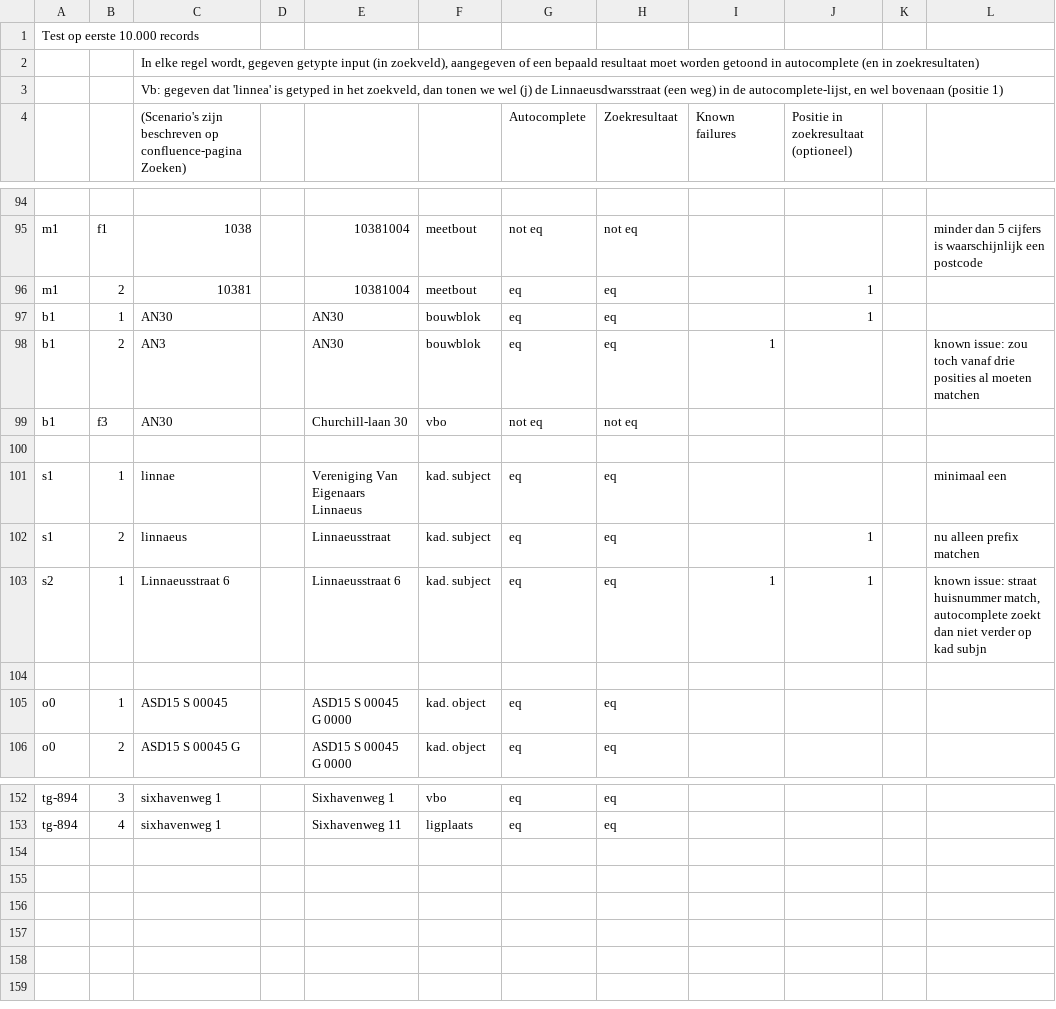
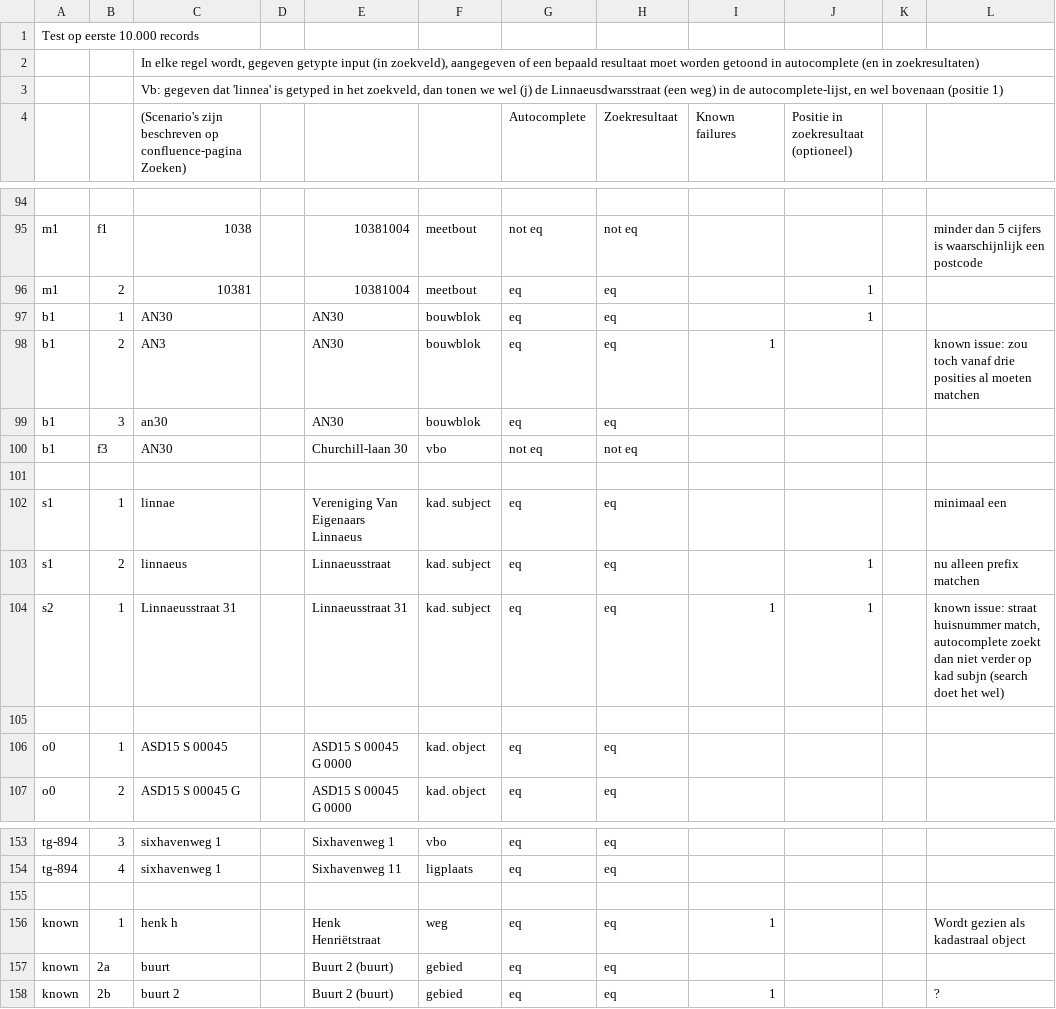
Before and after one commit to DatapuntAmsterdam/atlas_search_tests, a CSV file: src/robs_tests.csv, drawn as a sheet; only a part is shown, gaps mark what is left out.

Commit message:
updated robs tests

```diff
--- a/src/robs_tests.csv
+++ b/src/robs_tests.csv
@@ -98,2 +98,3 @@ b1,1,AN30,,AN30,bouwblok,eq,eq,,1,,
 b1,2,AN3,,AN30,bouwblok,eq,eq,1,,,known issue: zou toch vanaf drie posities al moeten matchen
+b1,3,an30,,AN30,bouwblok,eq,eq,,,,
 b1,f3,AN30,,Churchill-laan 30,vbo,not eq,not eq,,,,
@@ -102,3 +103,3 @@ s1,1,linnae,,Vereniging Van Eigenaars Linnaeus,kad. subject,eq,eq,,,,minimaal ee
 s1,2,linnaeus,, Linnaeusstraat,kad. subject,eq,eq,,1,,nu alleen prefix matchen
-s2,1,Linnaeusstraat 6,,Linnaeusstraat 6,kad. subject,eq,eq,1,1,,"known issue: straat huisnummer match, autocomplete zoekt dan niet verder op kad subjn"
+s2,1,Linnaeusstraat 31,,Linnaeusstraat 31,kad. subject,eq,eq,1,1,,"known issue: straat huisnummer match, autocomplete zoekt dan niet verder op kad subjn (search doet het wel)"
 ,,,,,,,,,,,
@@ -153 +154,5 @@ tg-894,3,sixhavenweg 1,,Sixhavenweg 1,vbo,eq,eq,,,,
 tg-894,4,sixhavenweg 1,,Sixhavenweg 11,ligplaats,eq,eq,,,,
+,,,,,,,,,,,
+known,1,henk h,,Henk Henriëtstraat,weg,eq,eq,1,,,Wordt gezien als kadastraal object
+known,2a,buurt,,Buurt 2 (buurt),gebied,eq,eq,,,,
+known,2b,buurt 2,,Buurt 2 (buurt),gebied,eq,eq,1,,,?
```
